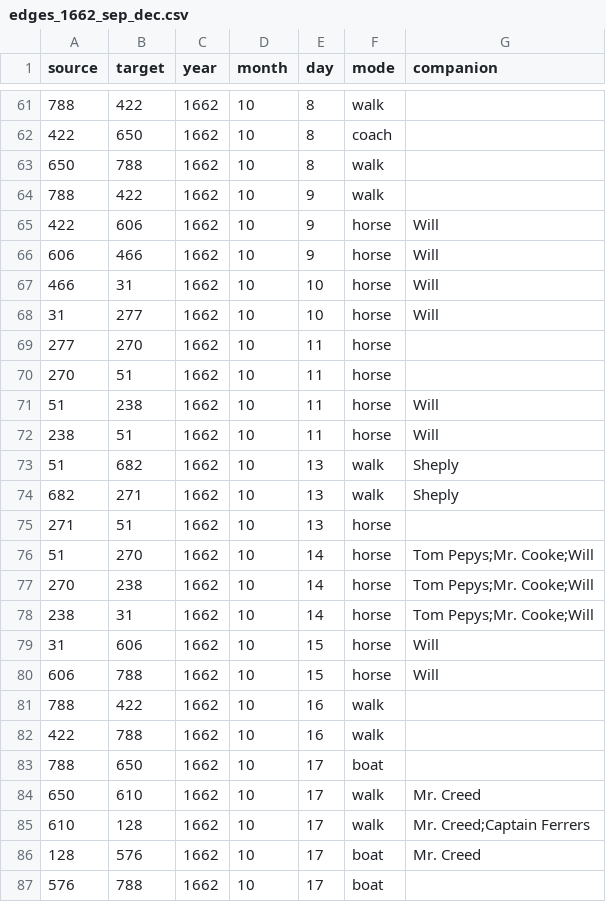
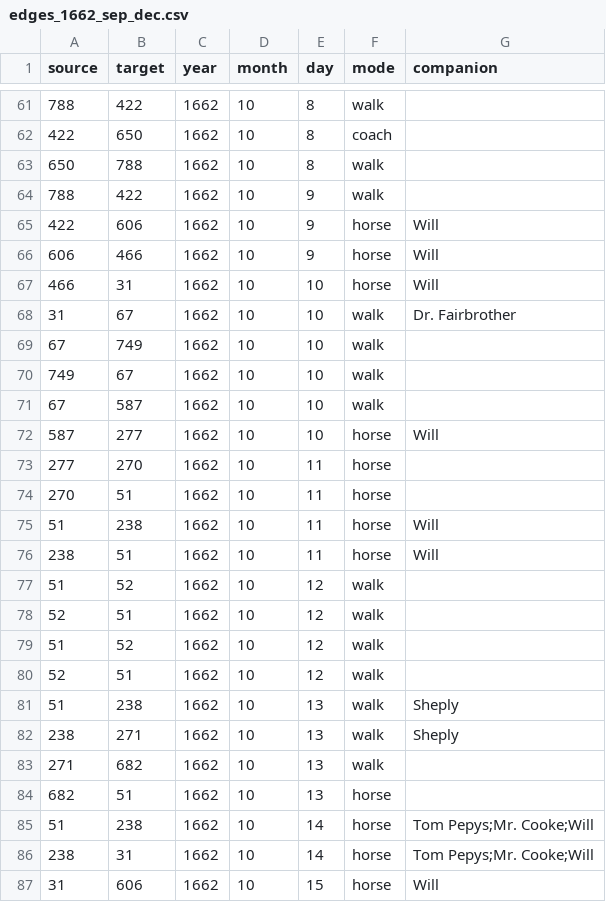
Before and after one commit to jmotis/networking-pepys, a CSV file: edges_1662_sep_dec.csv, drawn as a sheet; only a part is shown, gaps mark what is left out; the shorter side is filled out with more unchanged rows.

```diff
--- a/edges_1662_sep_dec.csv
+++ b/edges_1662_sep_dec.csv
@@ -67,3 +67,7 @@ source,target,year,month,day,mode,companion
 466,31,1662,10,10,horse,Will
-31,277,1662,10,10,horse,Will
+31,67,1662,10,10,walk,Dr. Fairbrother
+67,749,1662,10,10,walk,
+749,67,1662,10,10,walk,
+67,587,1662,10,10,walk,
+587,277,1662,10,10,horse,Will
 277,270,1662,10,11,horse,
@@ -72,7 +76,11 @@ source,target,year,month,day,mode,companion
 238,51,1662,10,11,horse,Will
-51,682,1662,10,13,walk,Sheply
-682,271,1662,10,13,walk,Sheply
-271,51,1662,10,13,horse,
-51,270,1662,10,14,horse,Tom Pepys;Mr. Cooke;Will
-270,238,1662,10,14,horse,Tom Pepys;Mr. Cooke;Will
+51,52,1662,10,12,walk,
+52,51,1662,10,12,walk,
+51,52,1662,10,12,walk,
+52,51,1662,10,12,walk,
+51,238,1662,10,13,walk,Sheply
+238,271,1662,10,13,walk,Sheply
+271,682,1662,10,13,walk,
+682,51,1662,10,13,horse,
+51,238,1662,10,14,horse,Tom Pepys;Mr. Cooke;Will
 238,31,1662,10,14,horse,Tom Pepys;Mr. Cooke;Will
```
Also changed, not shown: edges_1661_jul_dec.csv, edges_1663_jan_apr.csv, 1 other file.
